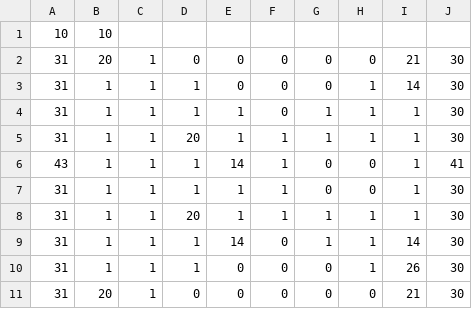
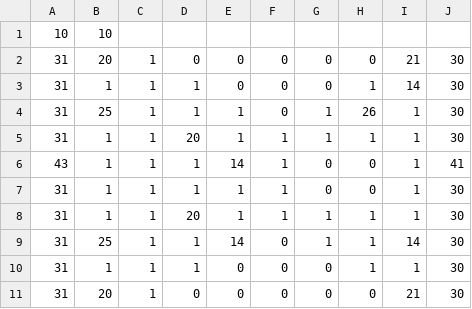
Before and after one commit to CameronProbert/VUW-SWEN222Project, a CSV file: Cat and Mouse/RoomTwo.csv, drawn as a sheet.

```diff
--- a/Cat and Mouse/RoomTwo.csv
+++ b/Cat and Mouse/RoomTwo.csv
@@ -3,3 +3,3 @@
 31,1,1,1,0,0,0,1,14,30
-31,1,1,1,1,0,1,1,1,30
+31,25,1,1,1,0,1,26,1,30
 31,1,1,20,1,1,1,1,1,30
@@ -8,4 +8,4 @@
 31,1,1,20,1,1,1,1,1,30
-31,1,1,1,14,0,1,1,14,30
-31,1,1,1,0,0,0,1,26,30
+31,25,1,1,14,0,1,1,14,30
+31,1,1,1,0,0,0,1,1,30
 31,20,1,0,0,0,0,0,21,30
```
Also changed, not shown: Cat and Mouse/RoomThree.csv, 11 other files.
